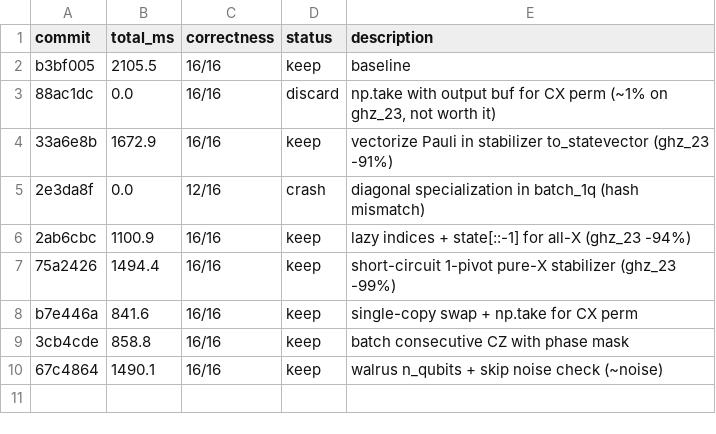
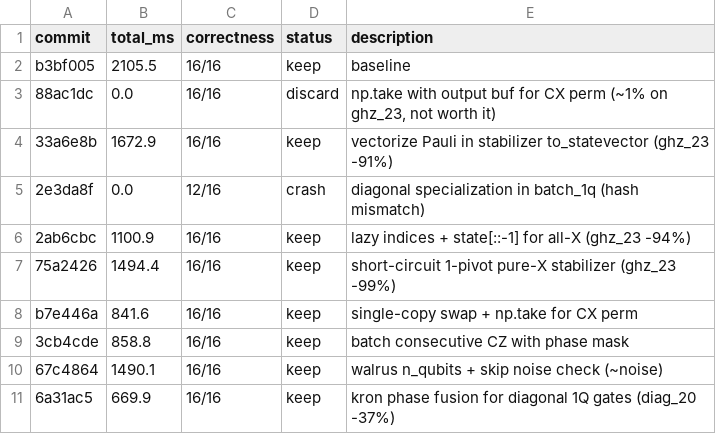
Before and after one commit to jonirajala/tinyqubit, a TSV file: results.tsv, drawn as a sheet; the diff names each change by its address in the sheet, - before the commit and + after, or states it on an @@ line.

Commit message:
relax benchmark correctness: tolerance-based checks instead of byte-exact hash

```diff
--- a/results.tsv
+++ b/results.tsv
+row 11: 6a31ac5 | 669.9 | 16/16 | keep | kron phase fusion for diagonal 1Q gates (diag_20 -37%)
```
Also changed, not shown: 3 other files.
